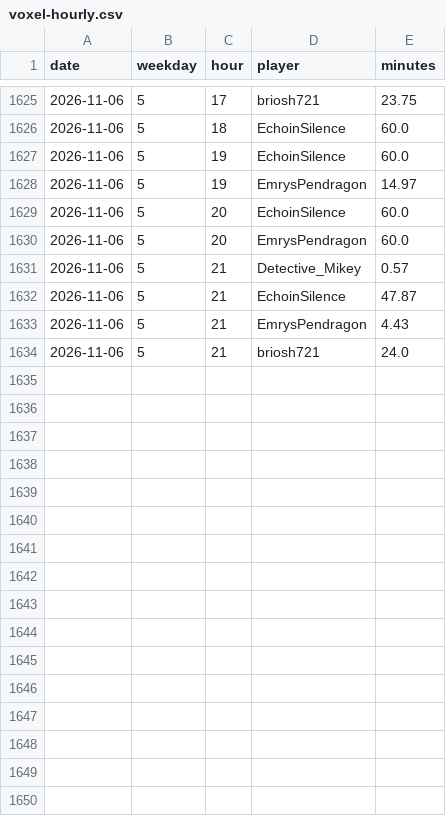
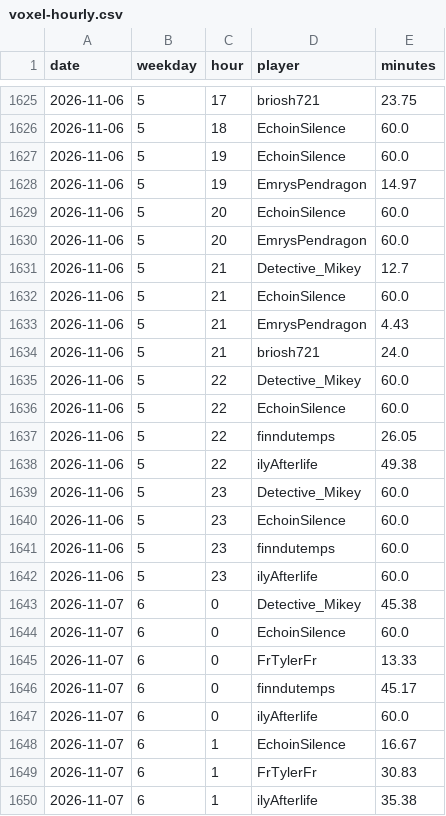
Before and after one commit to mathijsboogaert/Voxel, a CSV file: docs/data/voxel-hourly.csv, drawn as a sheet; only a part is shown, gaps mark what is left out.

```diff
--- a/docs/data/voxel-hourly.csv
+++ b/docs/data/voxel-hourly.csv
@@ -1630,5 +1630,21 @@ date,weekday,hour,player,minutes
 2026-11-06,5,20,EmrysPendragon,60.0
-2026-11-06,5,21,Detective_Mikey,0.57
-2026-11-06,5,21,EchoinSilence,47.87
+2026-11-06,5,21,Detective_Mikey,12.7
+2026-11-06,5,21,EchoinSilence,60.0
 2026-11-06,5,21,EmrysPendragon,4.43
 2026-11-06,5,21,briosh721,24.0
+2026-11-06,5,22,Detective_Mikey,60.0
+2026-11-06,5,22,EchoinSilence,60.0
+2026-11-06,5,22,finndutemps,26.05
+2026-11-06,5,22,ilyAfterlife,49.38
+2026-11-06,5,23,Detective_Mikey,60.0
+2026-11-06,5,23,EchoinSilence,60.0
+2026-11-06,5,23,finndutemps,60.0
+2026-11-06,5,23,ilyAfterlife,60.0
+2026-11-07,6,0,Detective_Mikey,45.38
+2026-11-07,6,0,EchoinSilence,60.0
+2026-11-07,6,0,FrTylerFr,13.33
+2026-11-07,6,0,finndutemps,45.17
+2026-11-07,6,0,ilyAfterlife,60.0
+2026-11-07,6,1,EchoinSilence,16.67
+2026-11-07,6,1,FrTylerFr,30.83
+2026-11-07,6,1,ilyAfterlife,35.38
```
Also changed, not shown: docs/data/afk-history.csv, docs/data/voxel-sessions.csv, 6 other files.
